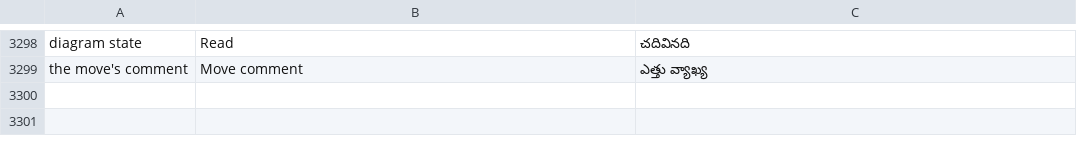
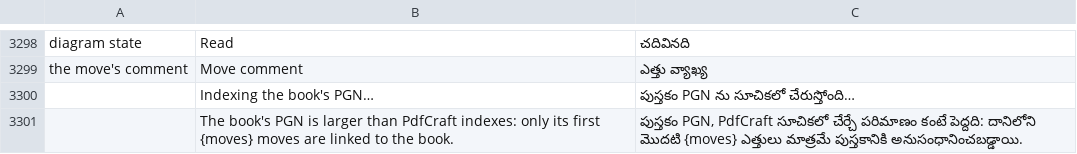
Before and after one commit to DarcioAlberico/pdfcraft-xadrez, a TSV file: crates/ui-egui/src/i18n/te.tsv, drawn as a sheet; only a part is shown, gaps mark what is left out.

```diff
--- a/crates/ui-egui/src/i18n/te.tsv
+++ b/crates/ui-egui/src/i18n/te.tsv
@@ -3299 +3299,3 @@ diagram state	Read	చదివినది
 the move's comment	Move comment	ఎత్తు వ్యాఖ్య
+	Indexing the book's PGN…	పుస్తకం PGN ను సూచికలో చేరుస్తోంది…
+	The book's PGN is larger than PdfCraft indexes: only its first {moves} moves are linked to the book.	పుస్తకం PGN, PdfCraft సూచికలో చేర్చే పరిమాణం కంటే పెద్దది: దానిలోని మొదటి {moves} ఎత్తులు మాత్రమే పుస్తకానికి అనుసంధానించబడ్డాయి.
```
Also changed, not shown: crates/ui-egui/src/i18n/bg.tsv, crates/ui-egui/src/i18n/el.tsv, 28 other files.
